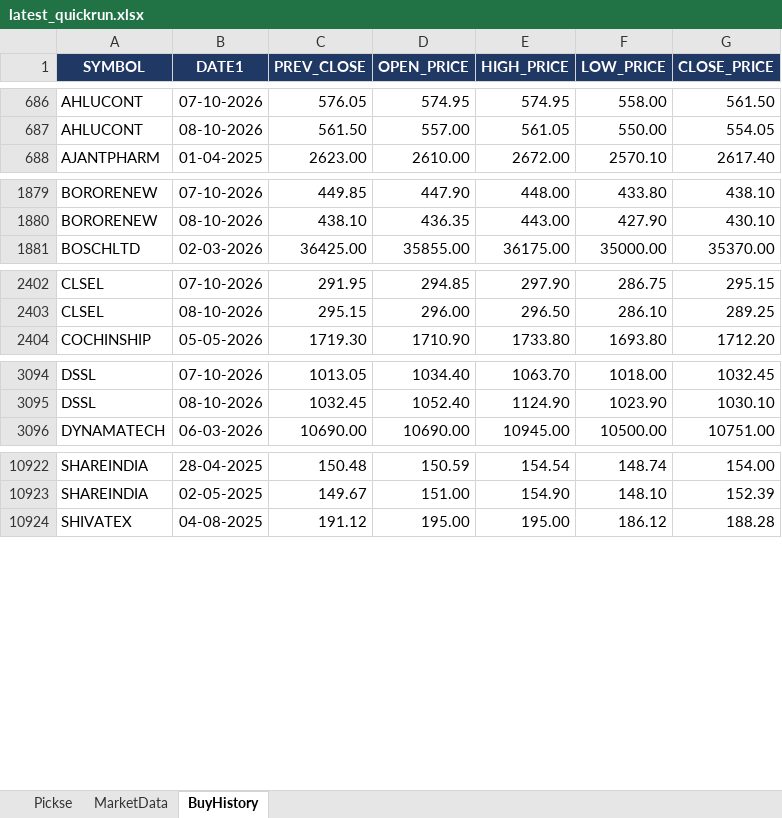
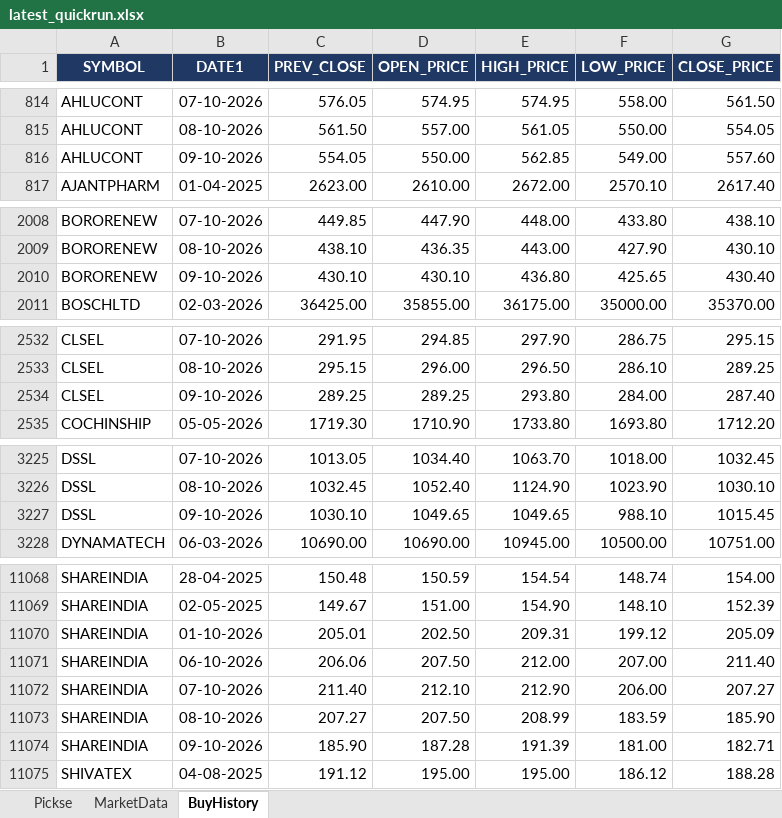
Before and after one commit to spurandhar0/nse-btst-dashboard, an Excel workbook: latest_quickrun.xlsx, sheet BuyHistory, drawn as a sheet; only a part is shown, gaps mark what is left out; values as stored, in another font and other column widths than the file's, no borders; the diff covers the shown part only; the diff names each change by its address in the sheet, - before the commit and + after, or states it on an @@ line.

```diff
--- a/latest_quickrun.xlsx (sheet BuyHistory)
+++ b/latest_quickrun.xlsx (sheet BuyHistory)
+row 816: AHLUCONT | 09-10-2026 | 554.05 | 550.00 | 562.85 | 549.00 | 557.60
+row 2010: BORORENEW | 09-10-2026 | 430.10 | 430.10 | 436.80 | 425.65 | 430.40
+row 2534: CLSEL | 09-10-2026 | 289.25 | 289.25 | 293.80 | 284.00 | 287.40
+row 3227: DSSL | 09-10-2026 | 1030.10 | 1049.65 | 1049.65 | 988.10 | 1015.45
+row 11070: SHAREINDIA | 01-10-2026 | 205.01 | 202.50 | 209.31 | 199.12 | 205.09
+row 11071: SHAREINDIA | 06-10-2026 | 206.06 | 207.50 | 212.00 | 207.00 | 211.40
+row 11072: SHAREINDIA | 07-10-2026 | 211.40 | 212.10 | 212.90 | 206.00 | 207.27
+row 11073: SHAREINDIA | 08-10-2026 | 207.27 | 207.50 | 208.99 | 183.59 | 185.90
+row 11074: SHAREINDIA | 09-10-2026 | 185.90 | 187.28 | 191.39 | 181.00 | 182.71
```
Also changed, not shown: 145 added rows elsewhere in this sheet, sheet MarketData, sheet Pickse, 2 other files.
